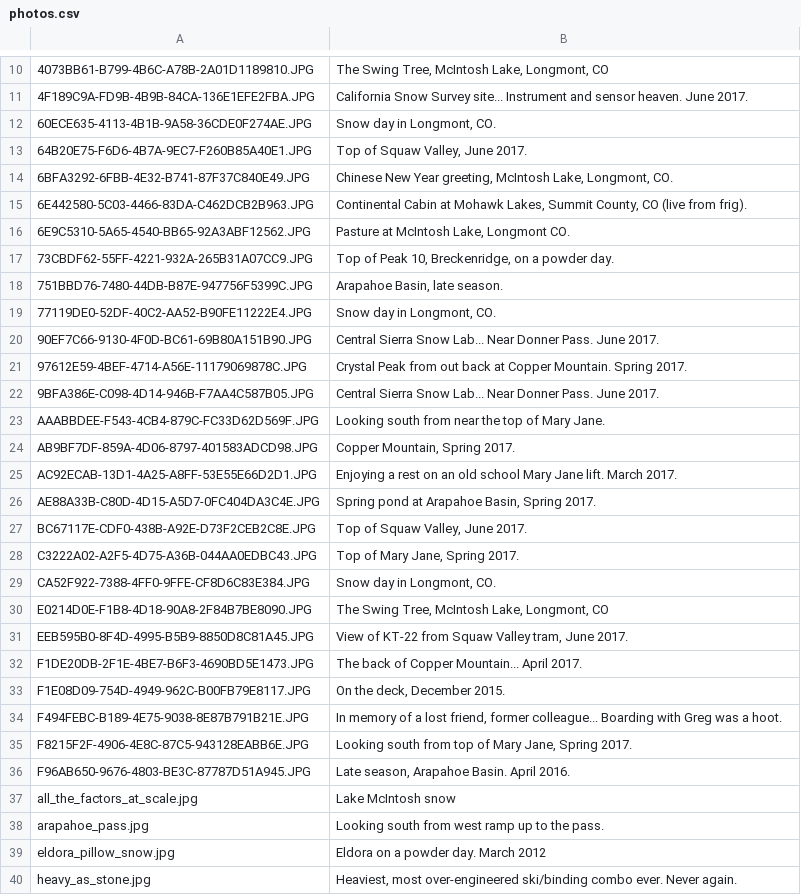
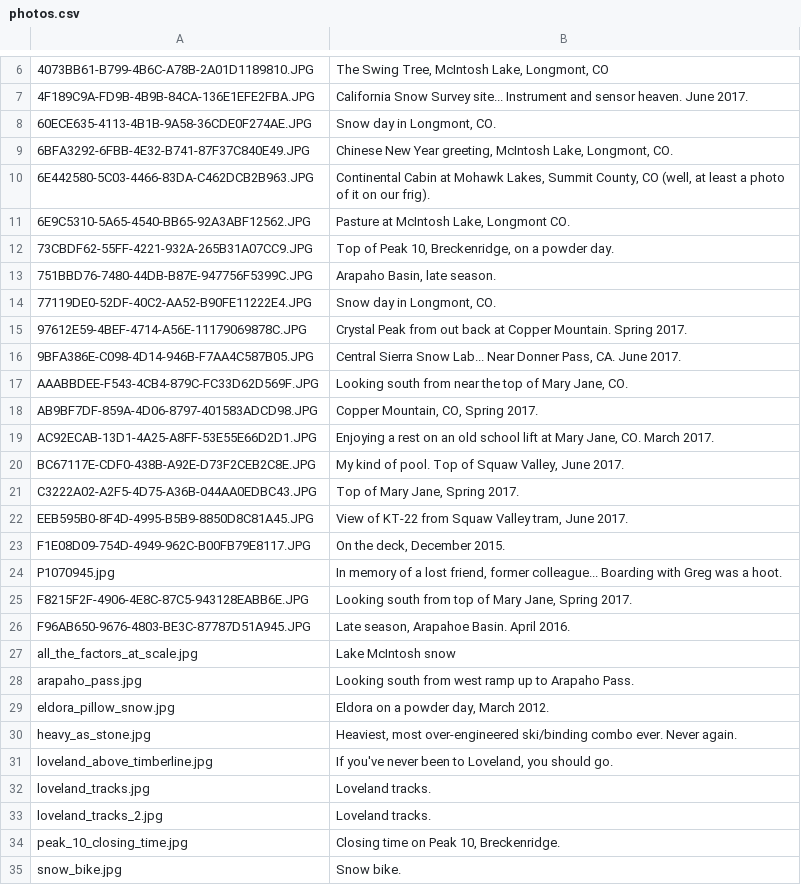
Before and after one commit to xdevplatform/SnowBotDev, a CSV file: app/config/data/photos/photos.csv, drawn as a sheet; only a part is shown, gaps mark what is left out; the shorter side is filled out with more unchanged rows; removed rows and columns are numbered as before the commit, all else as after; the diff covers the shown part only; the diff names each change by its address in the sheet, - before the commit and + after, or states it on an @@ line.

Commit message:
JM: updating v2 photos.

```diff
--- a/app/config/data/photos/photos.csv
+++ b/app/config/data/photos/photos.csv
-row 13: 64B20E75-F6D6-4B7A-9EC7-F260B85A40E1.JPG | Top of Squaw Valley, June 2017.
-B10: …County, CO (live from frig).
+B10: …County, CO (well, at least a photo of it on our frig).
-B13: Arapahoe Basin, late season.
+B13: Arapaho Basin, late season.
-row 20: 90EF7C66-9130-4F0D-BC61-69B80A151B90.JPG | Central Sierra Snow Lab... Near Donner Pass. June 2017.
-B16: …Near Donner Pass. June 2017.
+B16: …Near Donner Pass, CA. June 2017.
-B17: …of Mary Jane.
+B17: …of Mary Jane, CO.
-B18: Copper Mountain, Spring 2017.
+B18: Copper Mountain, CO, Spring 2017.
-B19: …old school Mary Jane lift. March 2017.
+B19: …old school lift at Mary Jane, CO. March 2017.
-row 26: AE88A33B-C80D-4D15-A5D7-0FC404DA3C4E.JPG | Spring pond at Arapahoe Basin, Spring 2017.
-B20: Top of Squaw Valley, June 2017.
+B20: My kind of pool. Top of Squaw Valley, June 2017.
-row 29: CA52F922-7388-4FF0-9FFE-CF8D6C83E384.JPG | Snow day in Longmont, CO.
-row 30: E0214D0E-F1B8-4D18-90A8-2F84B7BE8090.JPG | The Swing Tree, McIntosh Lake, Longmont, CO
-row 32: F1DE20DB-2F1E-4BE7-B6F3-4690BD5E1473.JPG | The back of Copper Mountain... April 2017.
-A24: F494FEBC-B189-4E75-9038-8E87B791B21E.JPG
+A24: P1070945.jpg
-A28: arapahoe_pass.jpg
+A28: arapaho_pass.jpg
-B28: …up to the pass.
+B28: …up to Arapaho Pass.
-B29: Eldora on a powder day. March 2012
+B29: Eldora on a powder day, March 2012.
```
Also changed, not shown: 15 added rows, 5 removed rows and 3 edited cells elsewhere in this file, 59 other files.
